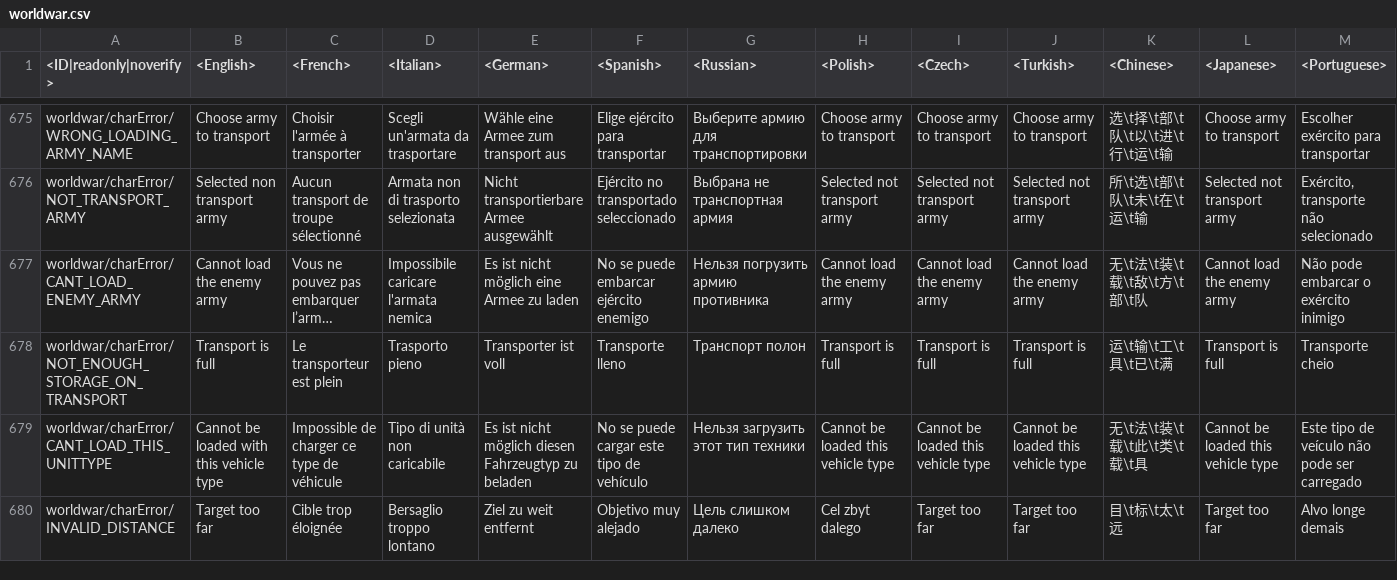
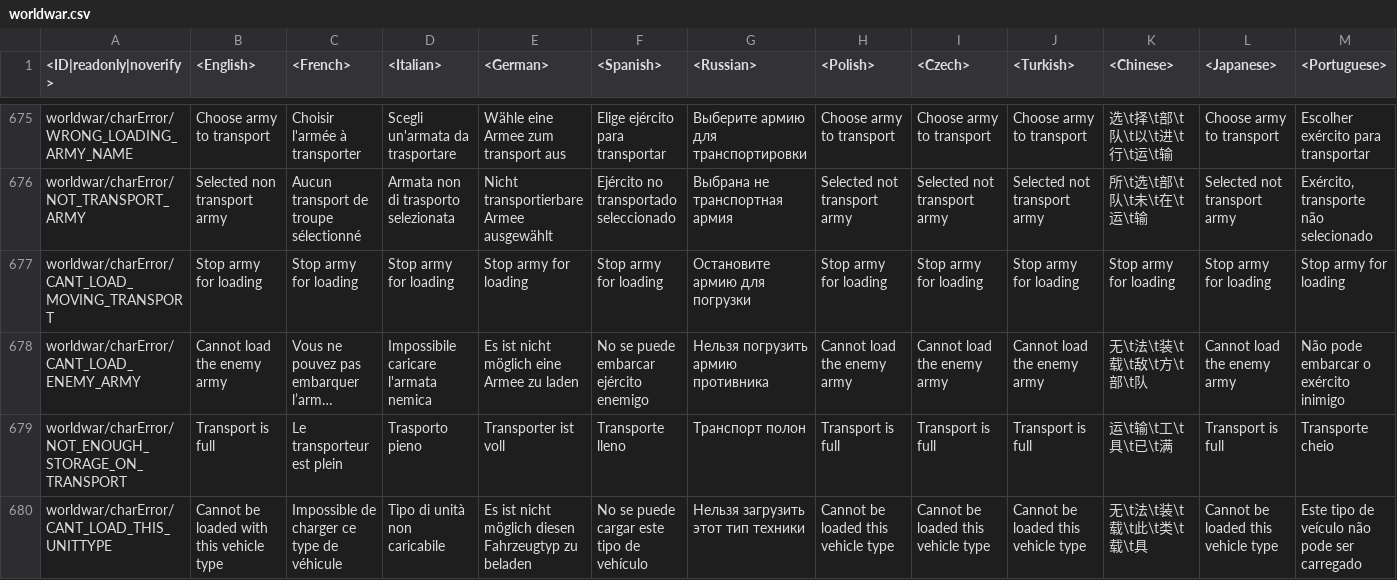
Before and after one commit to VitaliiAndreev/WarThunder_JsonFileChanges, a CSV file: Files/lang.vromfs.bin_u/lang/worldwar.csv, drawn as a sheet; only a part is shown, gaps mark what is left out; the shorter side is filled out with more unchanged rows; long unchanged cells end in …; rows hold the shown columns only; the diff names each change by its address in the sheet, - before the commit and + after, or states it on an @@ line.

```diff
--- a/Files/lang.vromfs.bin_u/lang/worldwar.csv
+++ b/Files/lang.vromfs.bin_u/lang/worldwar.csv
+row 677: worldwar/charError/CANT_LOAD_MOVING_TRANSPORT | Stop army for loading | Stop army for loading | Stop army for loading | Stop army for loading | Stop army for loading | Остановите армию для погрузки | Stop army for loading | Stop army for loading | Stop army for loading | Stop army for loading | Stop army for loading | Stop army for loading
```
Also changed, not shown: 6 other files.
